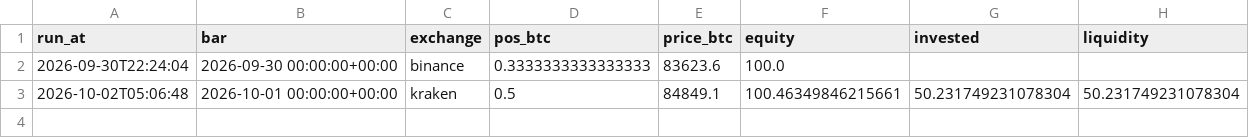
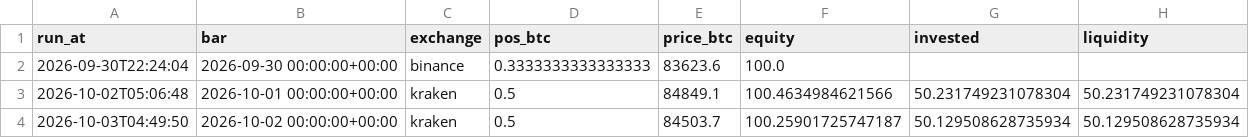
Before and after one commit to adrianf882/quant-trading, a CSV file: experiments/paper_log_spot.csv, drawn as a sheet.

```diff
--- a/experiments/paper_log_spot.csv
+++ b/experiments/paper_log_spot.csv
@@ -2,2 +2,3 @@ run_at,bar,exchange,pos_btc,price_btc,equity,invested,liquidity
 2026-09-30T22:24:04,2026-09-30 00:00:00+00:00,binance,0.3333333333333333,83623.6,100.0,,
-2026-10-02T05:06:48,2026-10-01 00:00:00+00:00,kraken,0.5,84849.1,100.46349846215661,50.231749231078304,50.231749231078304
+2026-10-02T05:06:48,2026-10-01 00:00:00+00:00,kraken,0.5,84849.1,100.4634984621566,50.231749231078304,50.231749231078304
+2026-10-03T04:49:50,2026-10-02 00:00:00+00:00,kraken,0.5,84503.7,100.25901725747187,50.129508628735934,50.129508628735934
```
Also changed, not shown: experiments/paper_log_carry.csv, experiments/paper_log_futures.csv, 1 other file.
